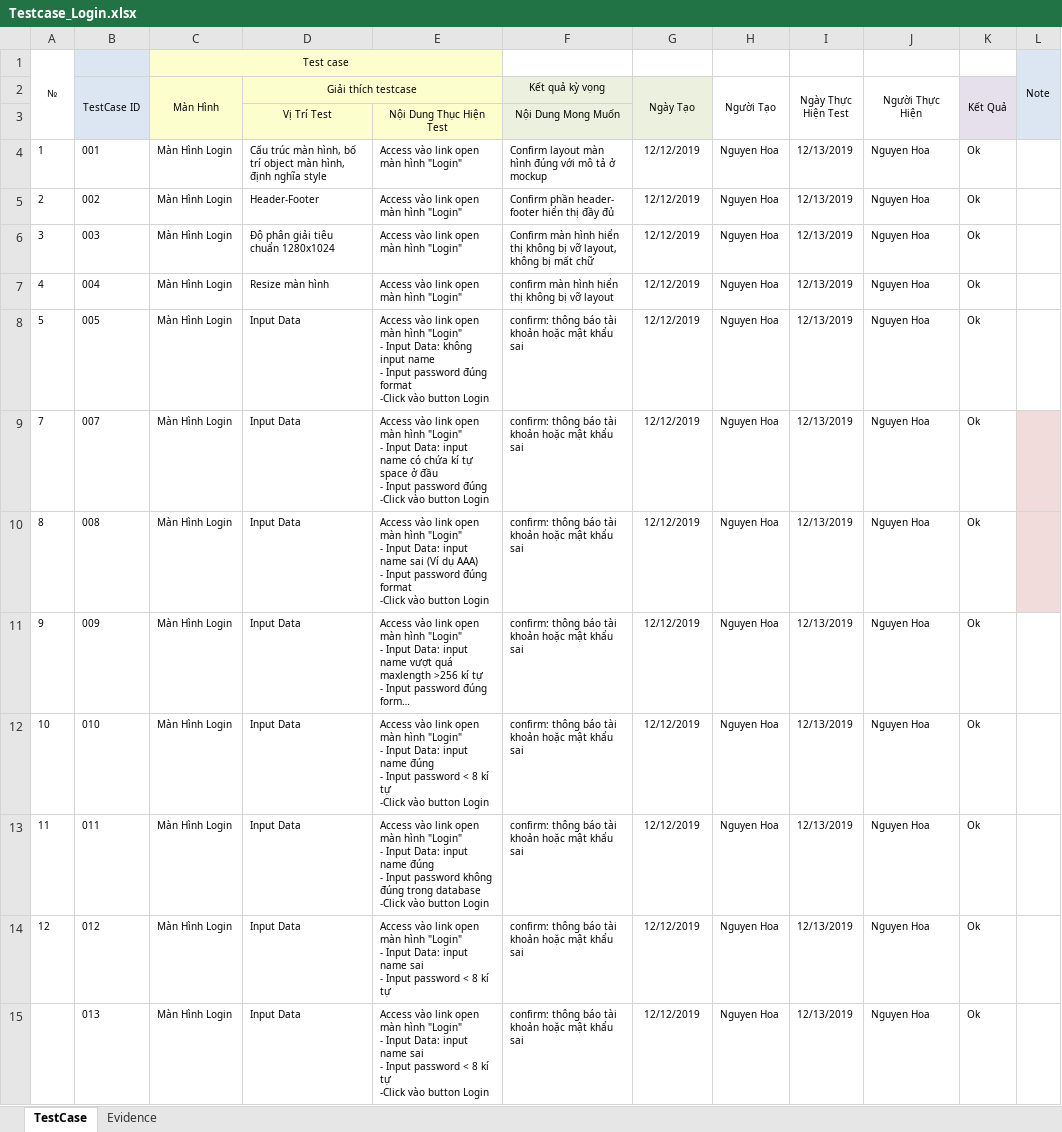
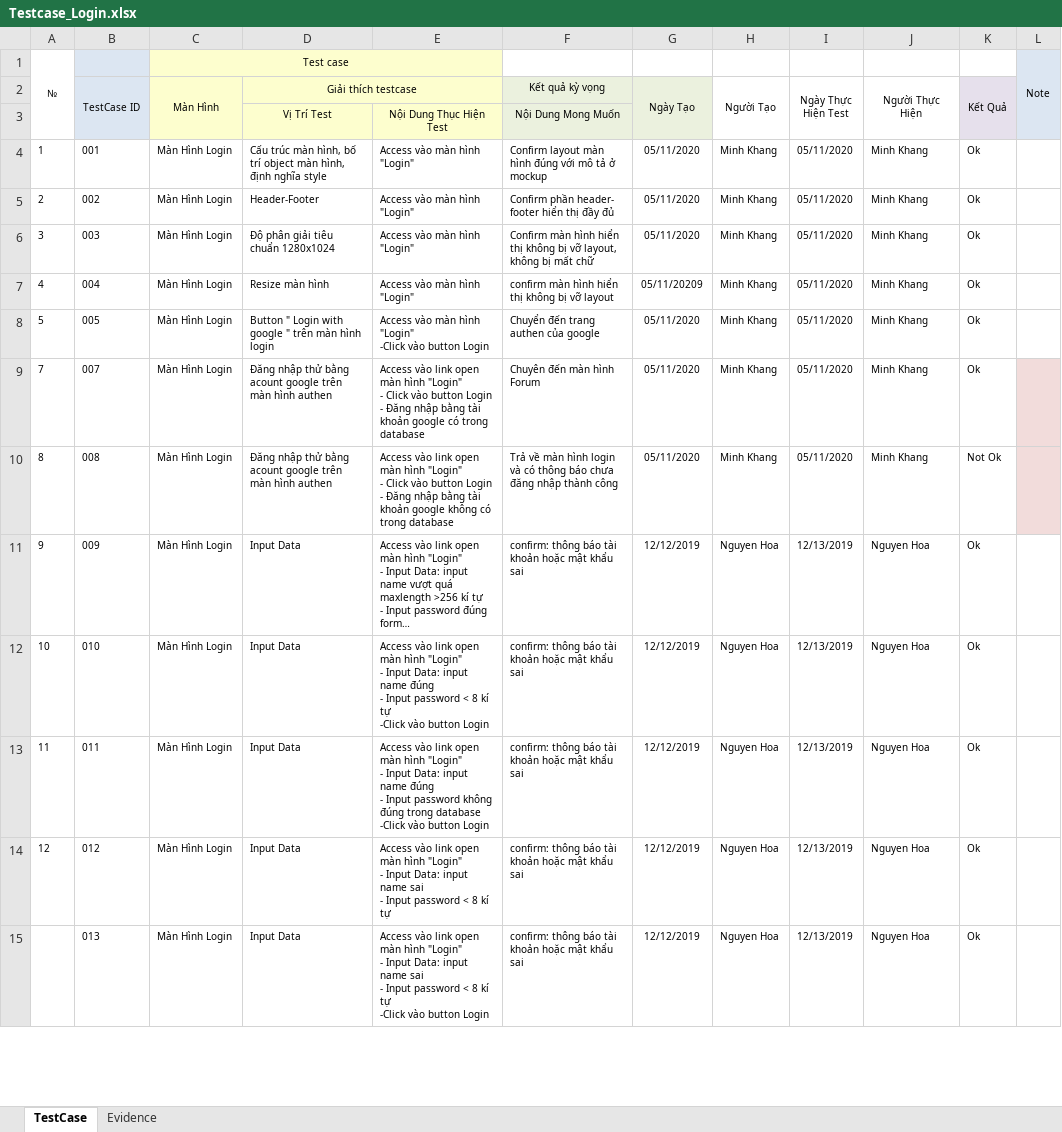
Before and after one commit to ducken1412/CapstoneProjectManagement, an Excel workbook: Document/Testcase/FSIMS - Testcase/Testcase/Testcase_Login.xlsx, sheet TestCase, drawn as a sheet; only a part is shown; long unchanged cells end in …; values as stored, in another font and other column widths than the file's, no borders; ↵ is a line break in a cell; the diff names each change by its address in the sheet, - before the commit and + after, or states it on an @@ line.

Commit message:
no message

```diff
--- a/Document/Testcase/FSIMS - Testcase/Testcase/Testcase_Login.xlsx (sheet TestCase)
+++ b/Document/Testcase/FSIMS - Testcase/Testcase/Testcase_Login.xlsx (sheet TestCase)
-E4:E7: Access vào link open màn hình "Login"
+E4:E7: Access vào màn hình "Login"
-G4:G6 (Ngày Tạo): 12/12/2019
+G4:G6 (Ngày Tạo): 05/11/2020
-H4:H10 (Người Tạo): Nguyen Hoa
+H4:H10 (Người Tạo): Minh Khang
-I4:I10 (Ngày Thực Hiện Test): 12/13/2019
+I4:I10 (Ngày Thực Hiện Test): 05/11/2020
-J4:J10 (Người Thực Hiện): Nguyen Hoa
+J4:J10 (Người Thực Hiện): Minh Khang
-G7 (Ngày Tạo): 12/12/2019
+G7 (Ngày Tạo): 05/11/20209
-D8 (Giải thích testcase): Input Data
+D8 (Giải thích testcase): Button " Login with google " trên màn hình login
-E8: Access vào link open màn hình "Login" ↵ - Input Data: không input name ↵ - Input password đúng format ↵ -Click vào…
+E8: Access vào màn hình "Login" ↵ -Click vào…
-F8 (Kết quả kỳ vọng): confirm: thông báo tài khoản hoặc mật khẩu sai
+F8 (Kết quả kỳ vọng): Chuyển đến trang authen của google
-G8:G10 (Ngày Tạo): 12/12/2019
+G8:G10 (Ngày Tạo): 05/11/2020
-D9:D10 (Giải thích testcase): Input Data
+D9:D10 (Giải thích testcase): Đăng nhập thử bằng acount google trên màn hình authen
-E9: …"Login" ↵ - Input Data: input name có chứa kí tự space ở đầu ↵ - Input password đúng ↵ -Click vào button Login
+E9: …"Login" ↵ - Click vào button Login ↵ - Đăng nhập bằng tài khoản google có trong database
-F9 (Kết quả kỳ vọng): confirm: thông báo tài khoản hoặc mật khẩu sai
+F9 (Kết quả kỳ vọng): Chuyên đến màn hình Forum
-E10: …"Login" ↵ - Input Data: input name sai (Ví dụ AAA) ↵ - Input password đúng format ↵ -Click vào button Login
+E10: …"Login" ↵ - Click vào button Login ↵ - Đăng nhập bằng tài khoản google không có trong database
-F10 (Kết quả kỳ vọng): confirm: thông báo tài khoản hoặc mật khẩu sai
+F10 (Kết quả kỳ vọng): Trả về màn hình login và có thông báo chưa đăng nhập thành công
-K10 (Kết Quả): Ok
+K10 (Kết Quả): Not Ok
```
